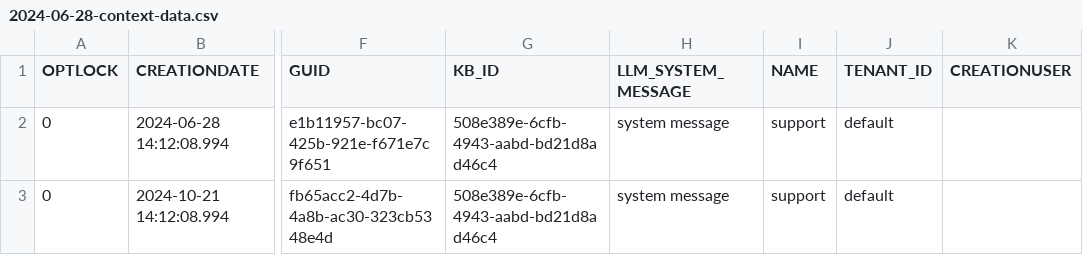
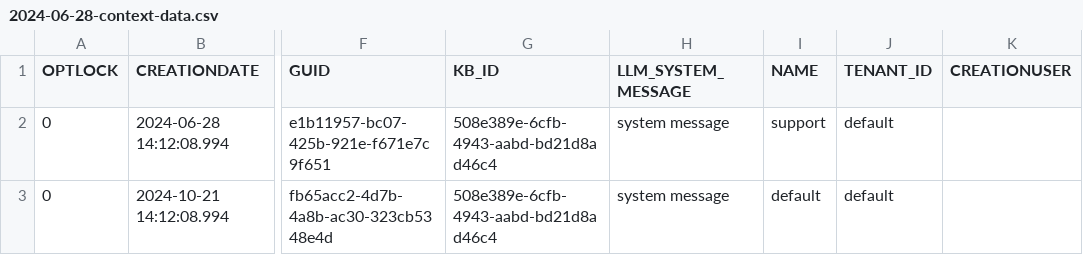
Before and after one commit to onecx-apps/onecx-ai-svc, a CSV file: src/main/resources/db/v1/2024-06-28-context-data.csv, drawn as a sheet; only a part is shown, gaps mark what is left out; the diff names each change by its address in the sheet, - before the commit and + after, or states it on an @@ line.

```diff
--- a/src/main/resources/db/v1/2024-06-28-context-data.csv
+++ b/src/main/resources/db/v1/2024-06-28-context-data.csv
-I3 (NAME): support
+I3 (NAME): default
```
Also changed, not shown: 4 other files.
